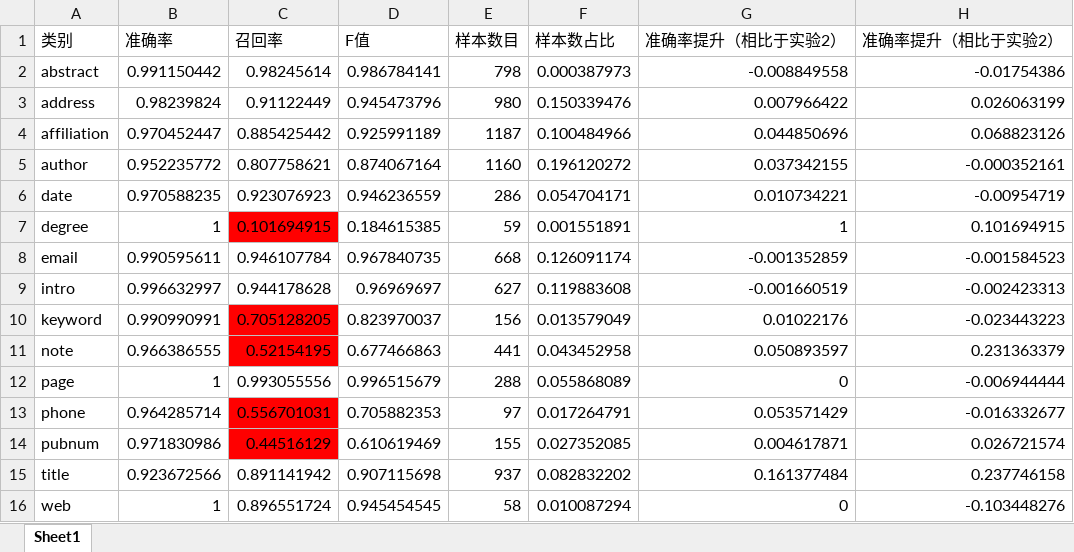
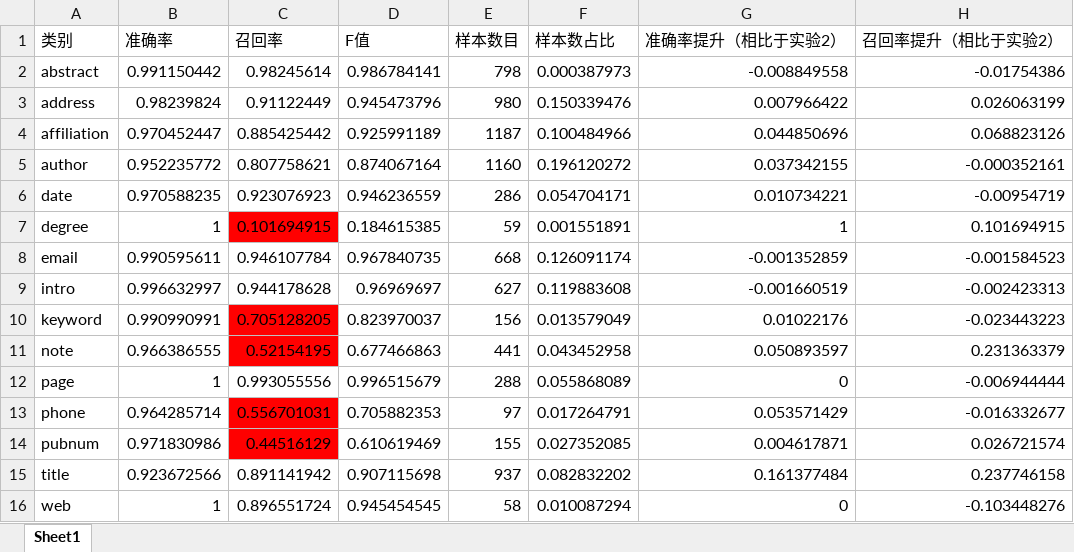
Before and after one commit to moshiyiqie/HeaderXtractor, an Excel workbook: labdata/4.18独立行分类/实验3/准确召回.xlsx, sheet Sheet1, drawn as a sheet; values as stored, in another font and other column widths than the file's, no borders; the diff names each change by its address in the sheet, - before the commit and + after, or states it on an @@ line.

```diff
--- a/labdata/4.18独立行分类/实验3/准确召回.xlsx (sheet Sheet1)
+++ b/labdata/4.18独立行分类/实验3/准确召回.xlsx (sheet Sheet1)
-H1: 准确率提升（相比于实验2）
+H1: 召回率提升（相比于实验2）
```
Also changed, not shown: 50 other files.
